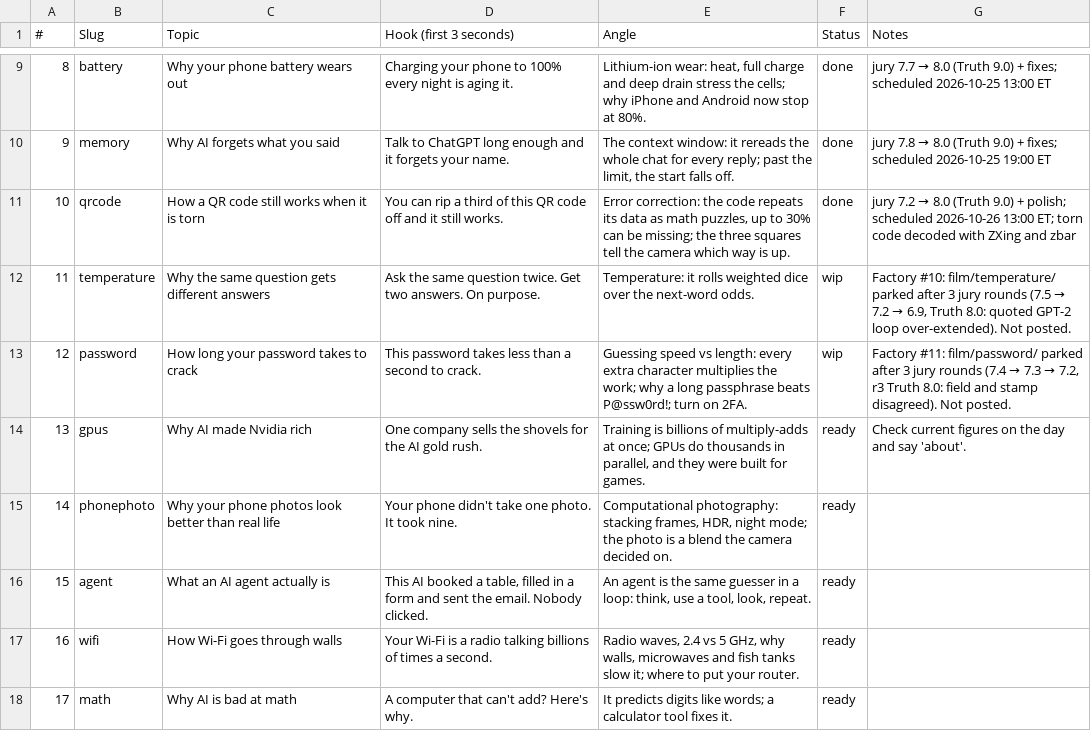
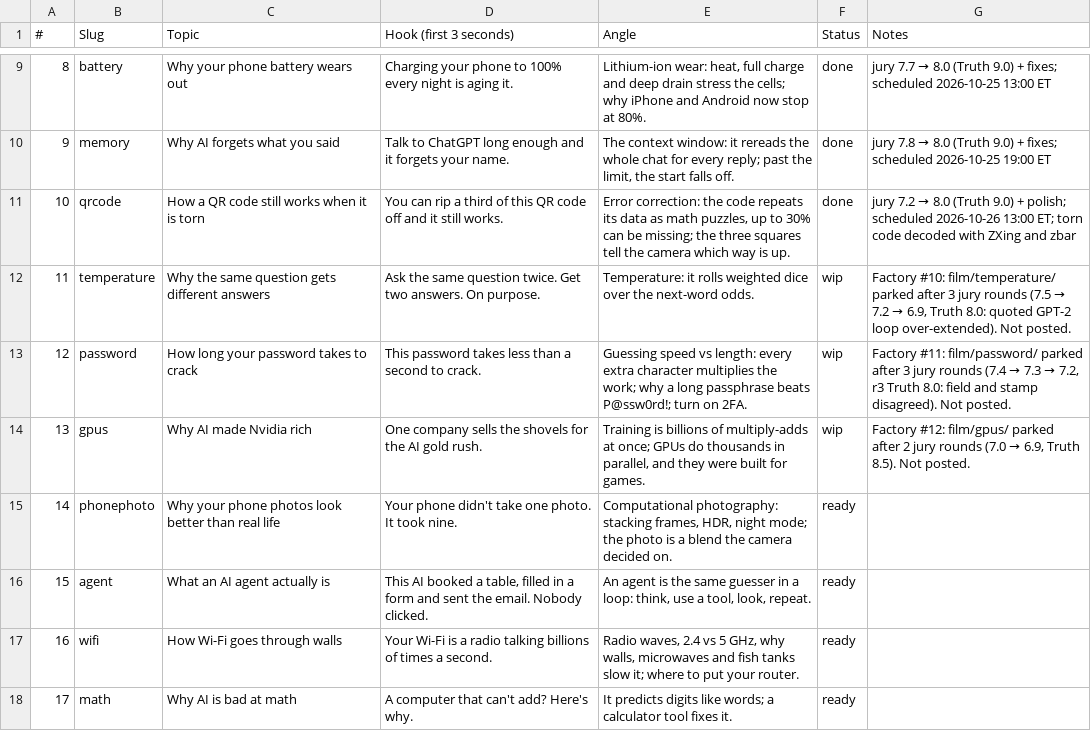
Before and after one commit to Wrexist/molindesign, a CSV file: factory/backlog.csv, drawn as a sheet; only a part is shown, gaps mark what is left out.

```diff
--- a/factory/backlog.csv
+++ b/factory/backlog.csv
@@ -13,3 +13,3 @@
 12,password,How long your password takes to crack,This password takes less than a second to crack.,Guessing speed vs length: every extra character multiplies the work; why a long passphrase beats P@ssw0rd!; turn on 2FA.,wip,"Factory #11: film/password/ parked after 3 jury rounds (7.4 → 7.3 → 7.2, r3 Truth 8.0: field and stamp disagreed). Not posted."
-13,gpus,Why AI made Nvidia rich,One company sells the shovels for the AI gold rush.,"Training is billions of multiply-adds at once; GPUs do thousands in parallel, and they were built for games.",ready,Check current figures on the day and say 'about'.
+13,gpus,Why AI made Nvidia rich,One company sells the shovels for the AI gold rush.,"Training is billions of multiply-adds at once; GPUs do thousands in parallel, and they were built for games.",wip,"Factory #12: film/gpus/ parked after 2 jury rounds (7.0 → 6.9, Truth 8.5). Not posted."
 14,phonephoto,Why your phone photos look better than real life,Your phone didn't take one photo. It took nine.,"Computational photography: stacking frames, HDR, night mode; the photo is a blend the camera decided on.",ready,
```
Also changed, not shown: 29 other files.
